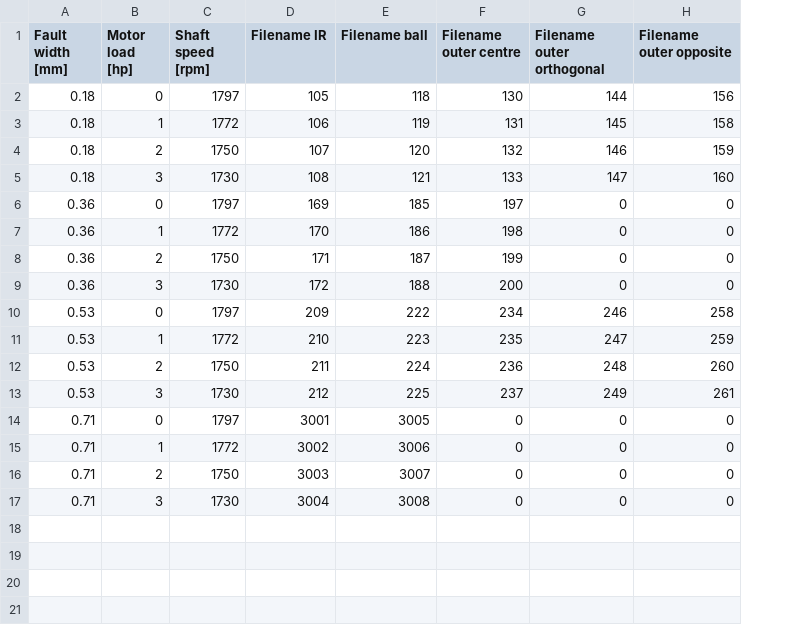
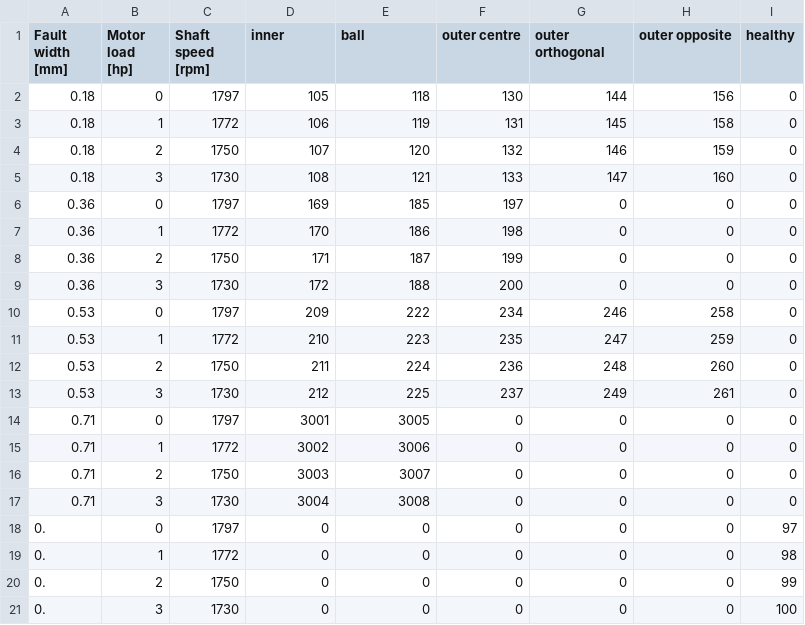
Before and after one commit to DouwMarx/dataset_management, a CSV file: dataset_management/cwr_dataset/meta_data_tablea2_Smith-Randal-2014.csv, drawn as a sheet; the diff names each change by its address in the sheet, - before the commit and + after, or states it on an @@ line.

Commit message:
Document update directly from meta data

```diff
--- a/dataset_management/cwr_dataset/meta_data_tablea2_Smith-Randal-2014.csv
+++ b/dataset_management/cwr_dataset/meta_data_tablea2_Smith-Randal-2014.csv
+column I (healthy), rows 2-17: all 0
-D1: Filename IR
+D1: inner
-E1: Filename ball
+E1: ball
-F1: Filename outer centre
+F1: outer centre
-G1: Filename outer orthogonal
+G1: outer orthogonal
-H1: Filename outer opposite
+H1: outer opposite
+row 18: 0. | 0 | 1797 | 0 | 0 | 0 | 0 | 0 | 97
+row 19: 0. | 1 | 1772 | 0 | 0 | 0 | 0 | 0 | 98
+row 20: 0. | 2 | 1750 | 0 | 0 | 0 | 0 | 0 | 99
+row 21: 0. | 3 | 1730 | 0 | 0 | 0 | 0 | 0 | 100
```
Also changed, not shown: 4 other files.
